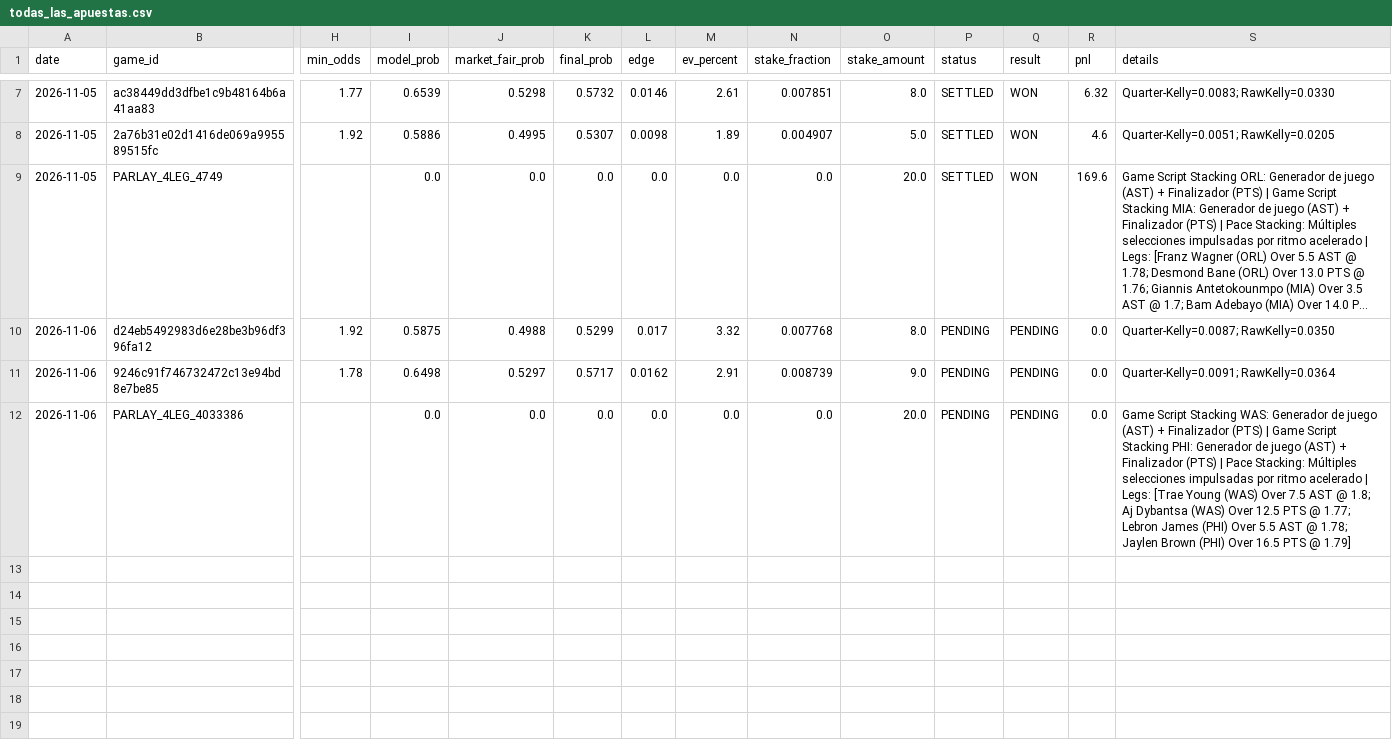
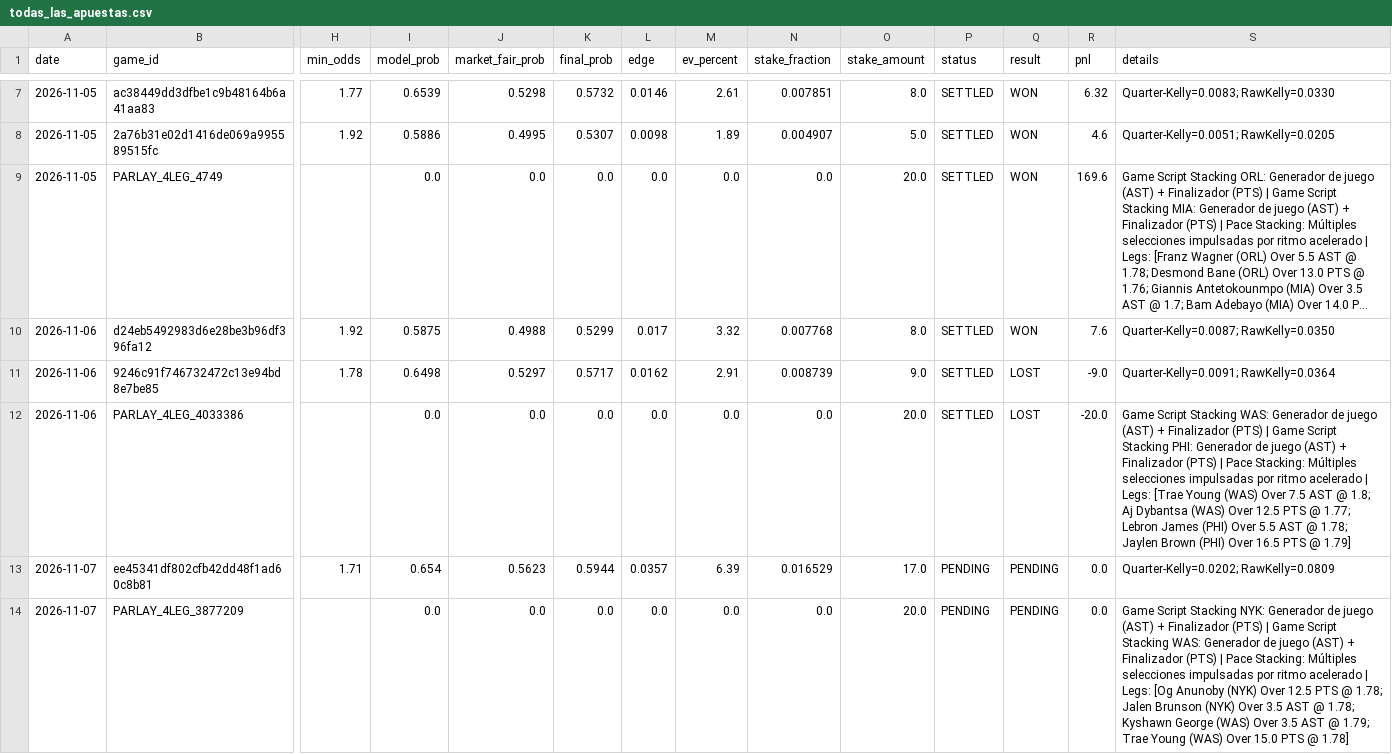
Before and after one commit to Nymos-byte/nba-quant-engine, a CSV file: data/history/todas_las_apuestas.csv, drawn as a sheet; only a part is shown, gaps mark what is left out; long unchanged cells end in …; rows hold the shown columns only; the diff names each change by its address in the sheet, - before the commit and + after, or states it on an @@ line.

```diff
--- a/data/history/todas_las_apuestas.csv
+++ b/data/history/todas_las_apuestas.csv
-P10:P12 (status): PENDING
+P10:P12 (status): SETTLED
-Q10 (result): PENDING
+Q10 (result): WON
-R10 (pnl): 0.0
+R10 (pnl): 7.6
-Q11:Q12 (result): PENDING
+Q11:Q12 (result): LOST
-R11 (pnl): 0.0
+R11 (pnl): -9.0
-R12 (pnl): 0.0
+R12 (pnl): -20.0
+row 13: 2026-11-07 | ee45341df802cfb42dd48f1ad60c8b81 | 1.71 | 0.654 | 0.5623 | 0.5944 | 0.0357 | 6.39 | 0.016529 | 17.0 | PENDING | PENDING | 0.0 | Quarter-Kelly=0.0202; RawKelly=0.0809
+row 14: 2026-11-07 | PARLAY_4LEG_3877209 |  | 0.0 | 0.0 | 0.0 | 0.0 | 0.0 | 0.0 | 20.0 | PENDING | PENDING | 0.0 | Game Script Stacking NYK: Generador de juego (AST) + Finalizador (PTS) | Game Script Stacking WAS: Generador de juego (AST) + Finalizador (PTS) | Pace Stacking: Múltiples selecciones impulsadas por ritmo acelerado | Legs: [Og Anunoby (NYK) Over 12.5 PTS @ 1.78; Jalen Brunson (NYK) Over 3.5 AST @ 1.78; Kyshawn George (WAS) Over 3.5 AST @ 1.79; Trae Young (WAS) Over 15.0 PTS @ 1.78]
```
Also changed, not shown: data/history/picks_2026-11-06.csv, 5 other files.
